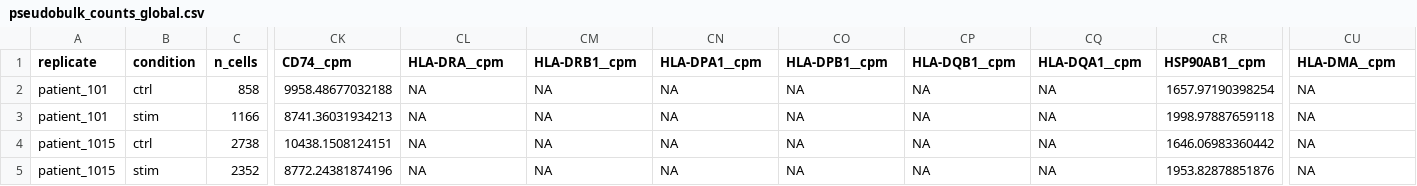
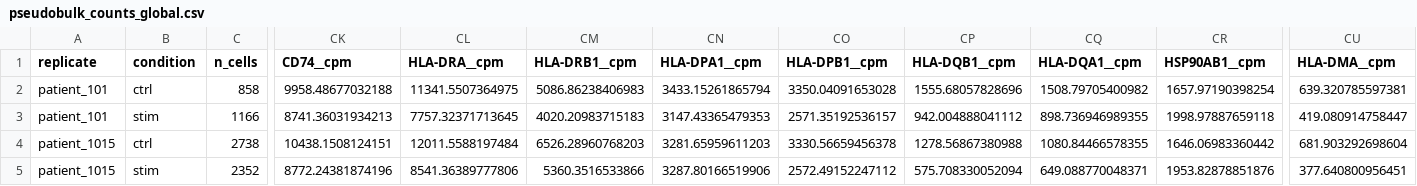
Before and after one commit to opencasestudies/ocs-bio-latent-variable, a CSV file: data/processed/selected_model_k6/r/pseudobulk_counts_global.csv, drawn as a sheet; only a part is shown, gaps mark what is left out; the diff covers the shown part only; the diff names each change by its address in the sheet, - before the commit and + after, or states it on an @@ line.

```diff
--- a/data/processed/selected_model_k6/r/pseudobulk_counts_global.csv
+++ b/data/processed/selected_model_k6/r/pseudobulk_counts_global.csv
-CL2 (HLA-DRA__cpm): NA
+CL2 (HLA-DRA__cpm): 11341.5507364975
-CM2 (HLA-DRB1__cpm): NA
+CM2 (HLA-DRB1__cpm): 5086.86238406983
-CN2 (HLA-DPA1__cpm): NA
+CN2 (HLA-DPA1__cpm): 3433.15261865794
-CO2 (HLA-DPB1__cpm): NA
+CO2 (HLA-DPB1__cpm): 3350.04091653028
-CP2 (HLA-DQB1__cpm): NA
+CP2 (HLA-DQB1__cpm): 1555.68057828696
-CQ2 (HLA-DQA1__cpm): NA
+CQ2 (HLA-DQA1__cpm): 1508.79705400982
-CU2 (HLA-DMA__cpm): NA
+CU2 (HLA-DMA__cpm): 639.320785597381
-CL3 (HLA-DRA__cpm): NA
+CL3 (HLA-DRA__cpm): 7757.32371713645
-CM3 (HLA-DRB1__cpm): NA
+CM3 (HLA-DRB1__cpm): 4020.20983715183
-CN3 (HLA-DPA1__cpm): NA
+CN3 (HLA-DPA1__cpm): 3147.43365479353
-CO3 (HLA-DPB1__cpm): NA
+CO3 (HLA-DPB1__cpm): 2571.35192536157
-CP3 (HLA-DQB1__cpm): NA
+CP3 (HLA-DQB1__cpm): 942.004888041112
-CQ3 (HLA-DQA1__cpm): NA
+CQ3 (HLA-DQA1__cpm): 898.736946989355
-CU3 (HLA-DMA__cpm): NA
+CU3 (HLA-DMA__cpm): 419.080914758447
-CL4 (HLA-DRA__cpm): NA
+CL4 (HLA-DRA__cpm): 12011.5588197484
-CM4 (HLA-DRB1__cpm): NA
+CM4 (HLA-DRB1__cpm): 6526.28960768203
-CN4 (HLA-DPA1__cpm): NA
+CN4 (HLA-DPA1__cpm): 3281.65959611203
-CO4 (HLA-DPB1__cpm): NA
+CO4 (HLA-DPB1__cpm): 3330.56659456378
-CP4 (HLA-DQB1__cpm): NA
+CP4 (HLA-DQB1__cpm): 1278.56867380988
-CQ4 (HLA-DQA1__cpm): NA
+CQ4 (HLA-DQA1__cpm): 1080.84466578355
-CU4 (HLA-DMA__cpm): NA
+CU4 (HLA-DMA__cpm): 681.903292698604
-CL5 (HLA-DRA__cpm): NA
+CL5 (HLA-DRA__cpm): 8541.36389777806
-CM5 (HLA-DRB1__cpm): NA
+CM5 (HLA-DRB1__cpm): 5360.3516533866
-CN5 (HLA-DPA1__cpm): NA
+CN5 (HLA-DPA1__cpm): 3287.80166519906
-CO5 (HLA-DPB1__cpm): NA
+CO5 (HLA-DPB1__cpm): 2572.49152247112
-CP5 (HLA-DQB1__cpm): NA
+CP5 (HLA-DQB1__cpm): 575.708330052094
-CQ5 (HLA-DQA1__cpm): NA
+CQ5 (HLA-DQA1__cpm): 649.088770048371
-CU5 (HLA-DMA__cpm): NA
+CU5 (HLA-DMA__cpm): 377.640800956451
```
Also changed, not shown: 84 edited cells elsewhere in this file, data/processed/figures/source_tables/r/figure_viz_identity_pattern_directionality_source.csv, data/processed/figures/source_tables/r/figure_viz_top_gene_directionality_source.csv, 40 other files.
